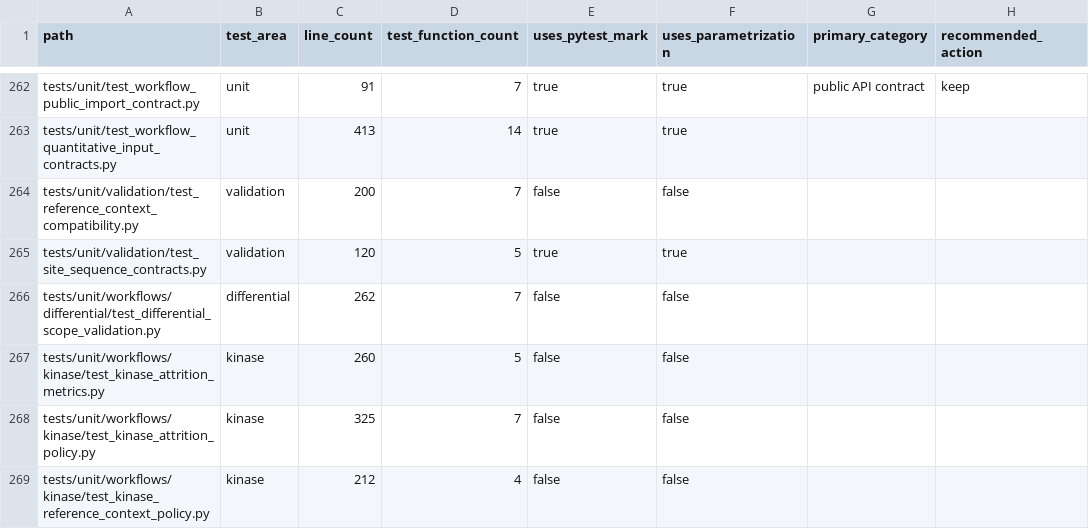
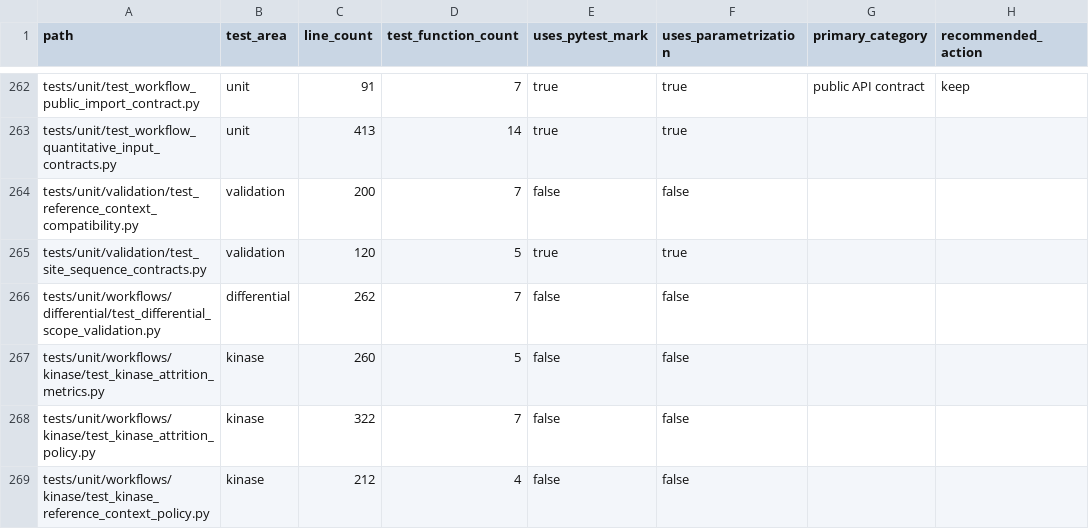
Before and after one commit to falconsmilie/phospy, a CSV file: docs/testing/test_inventory.csv, drawn as a sheet; only a part is shown, gaps mark what is left out; the diff covers the shown part only; the diff names each change by its address in the sheet, - before the commit and + after, or states it on an @@ line.

```diff
--- a/docs/testing/test_inventory.csv
+++ b/docs/testing/test_inventory.csv
-C268 (line_count): 325
+C268 (line_count): 322
```
Also changed, not shown: 9 edited cells elsewhere in this file, 18 other files.
